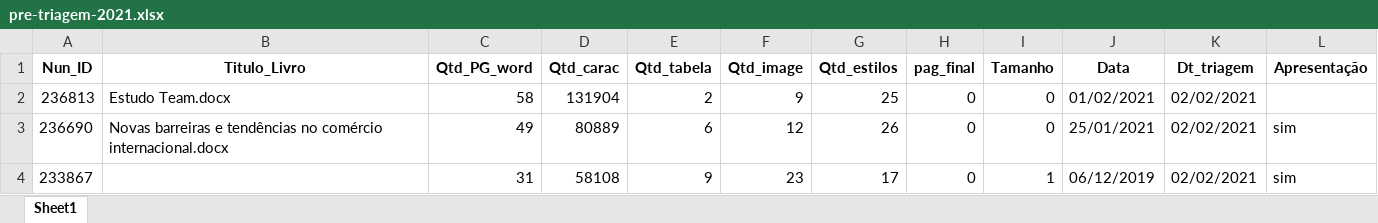
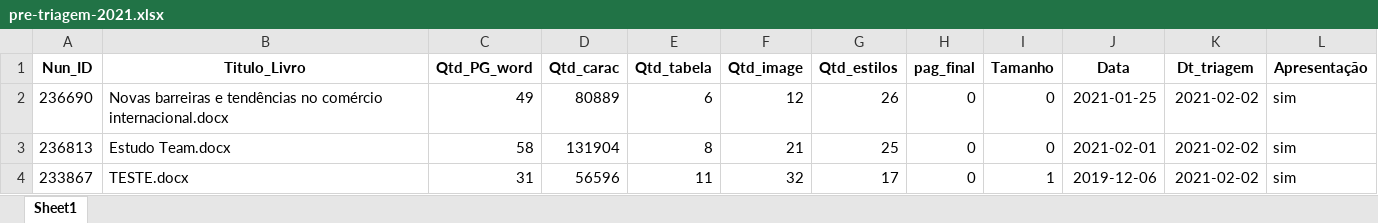
Before and after one commit to WalnerPessoa/portifolio_nge, an Excel workbook: TRIAGEM/pre-triagem-2021.xlsx, sheet Sheet1, drawn as a sheet; values as stored, in another font and other column widths than the file's, no borders; removed rows and columns are numbered as before the commit, all else as after; the diff names each change by its address in the sheet, - before the commit and + after, or states it on an @@ line.

Commit message:
testando ajustes de nomes na geração da tabela

```diff
--- a/TRIAGEM/pre-triagem-2021.xlsx (sheet Sheet1)
+++ b/TRIAGEM/pre-triagem-2021.xlsx (sheet Sheet1)
-row 2: 236813 | Estudo Team.docx | 58 | 131904 | 2 | 9 | 25 | 0 | 0 | 01/02/2021 | 02/02/2021
-J2 (Data): 25/01/2021
+J2 (Data): 2021-01-25
-K2 (Dt_triagem): 02/02/2021
+K2 (Dt_triagem): 2021-02-02
+row 3: 236813 | Estudo Team.docx | 58 | 131904 | 8 | 21 | 25 | 0 | 0 | 2021-02-01 | 2021-02-02 | sim
-B4 (Titulo_Livro): (empty)
+B4 (Titulo_Livro): TESTE.docx
-D4 (Qtd_carac): 58108
+D4 (Qtd_carac): 56596
-E4 (Qtd_tabela): 9
+E4 (Qtd_tabela): 11
-F4 (Qtd_image): 23
+F4 (Qtd_image): 32
-J4 (Data): 06/12/2019
+J4 (Data): 2019-12-06
-K4 (Dt_triagem): 02/02/2021
+K4 (Dt_triagem): 2021-02-02
```
Also changed, not shown: 9 other files.
